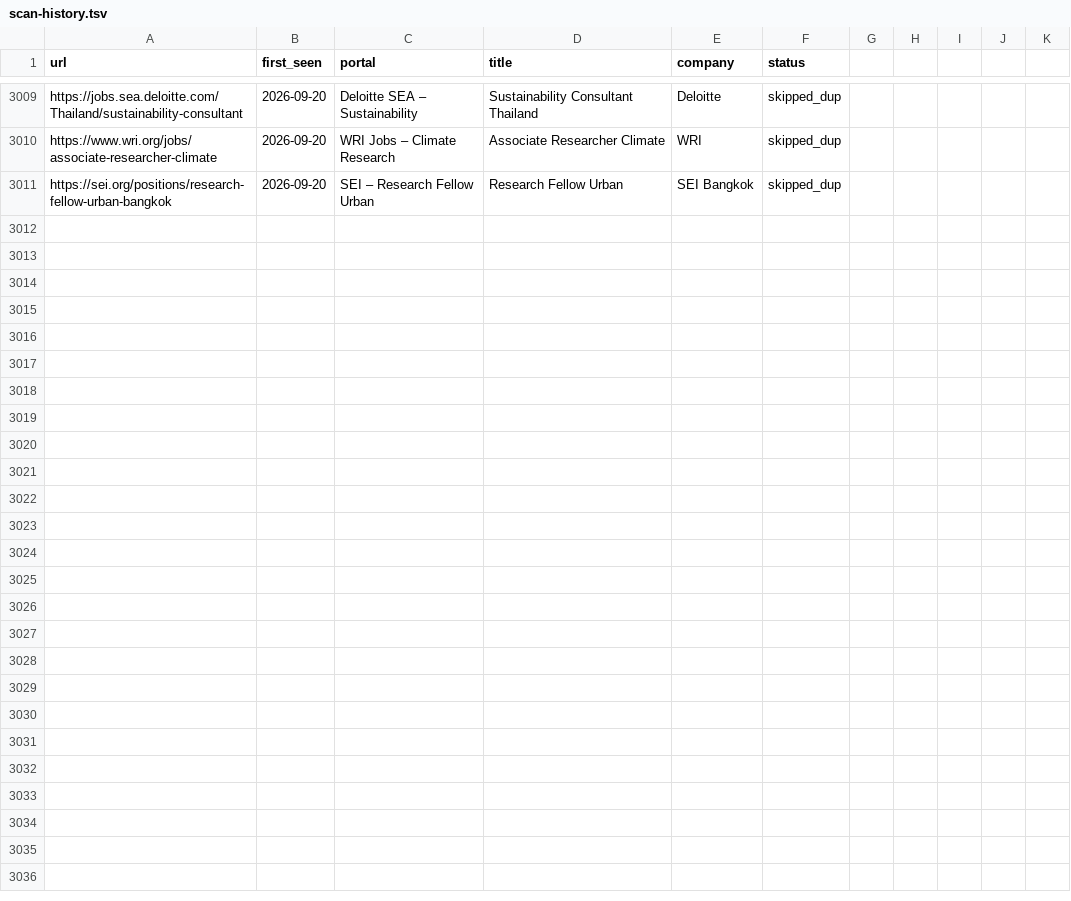
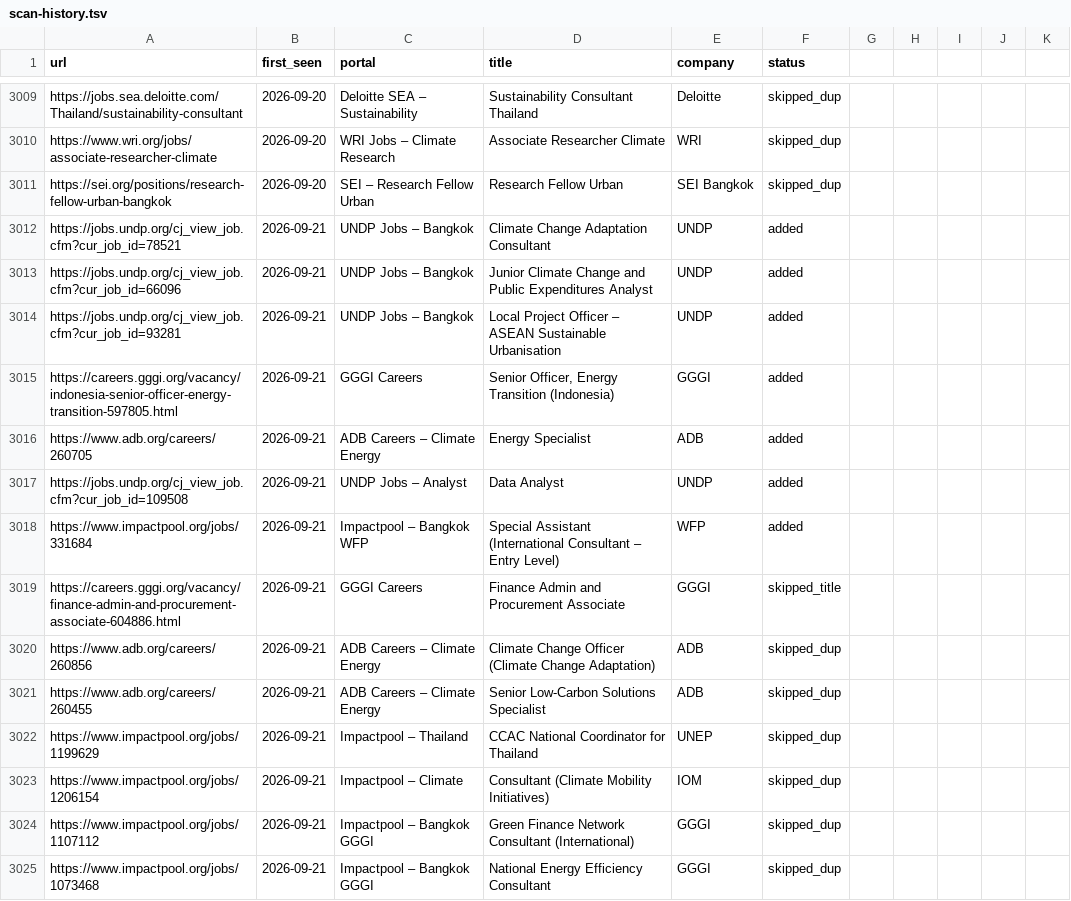
Before and after one commit to gtmazzola/career-ops, a TSV file: data/scan-history.tsv, drawn as a sheet; only a part is shown, gaps mark what is left out.

```diff
--- a/data/scan-history.tsv
+++ b/data/scan-history.tsv
@@ -3011 +3011,15 @@ https://www.wri.org/jobs/associate-researcher-climate	2026-09-20	WRI Jobs – Cl
 https://sei.org/positions/research-fellow-urban-bangkok	2026-09-20	SEI – Research Fellow Urban	Research Fellow Urban	SEI Bangkok	skipped_dup
+https://jobs.undp.org/cj_view_job.cfm?cur_job_id=78521	2026-09-21	UNDP Jobs – Bangkok	Climate Change Adaptation Consultant	UNDP	added
+https://jobs.undp.org/cj_view_job.cfm?cur_job_id=66096	2026-09-21	UNDP Jobs – Bangkok	Junior Climate Change and Public Expenditures Analyst	UNDP	added
+https://jobs.undp.org/cj_view_job.cfm?cur_job_id=93281	2026-09-21	UNDP Jobs – Bangkok	Local Project Officer – ASEAN Sustainable Urbanisation	UNDP	added
+https://careers.gggi.org/vacancy/indonesia-senior-officer-energy-transition-597805.html	2026-09-21	GGGI Careers	Senior Officer, Energy Transition (Indonesia)	GGGI	added
+https://www.adb.org/careers/260705	2026-09-21	ADB Careers – Climate Energy	Energy Specialist	ADB	added
+https://jobs.undp.org/cj_view_job.cfm?cur_job_id=109508	2026-09-21	UNDP Jobs – Analyst	Data Analyst	UNDP	added
+https://www.impactpool.org/jobs/331684	2026-09-21	Impactpool – Bangkok WFP	Special Assistant (International Consultant – Entry Level)	WFP	added
+https://careers.gggi.org/vacancy/finance-admin-and-procurement-associate-604886.html	2026-09-21	GGGI Careers	Finance Admin and Procurement Associate	GGGI	skipped_title
+https://www.adb.org/careers/260856	2026-09-21	ADB Careers – Climate Energy	Climate Change Officer (Climate Change Adaptation)	ADB	skipped_dup
+https://www.adb.org/careers/260455	2026-09-21	ADB Careers – Climate Energy	Senior Low-Carbon Solutions Specialist	ADB	skipped_dup
+https://www.impactpool.org/jobs/1199629	2026-09-21	Impactpool – Thailand	CCAC National Coordinator for Thailand	UNEP	skipped_dup
+https://www.impactpool.org/jobs/1206154	2026-09-21	Impactpool – Climate	Consultant (Climate Mobility Initiatives)	IOM	skipped_dup
+https://www.impactpool.org/jobs/1107112	2026-09-21	Impactpool – Bangkok GGGI	Green Finance Network Consultant (International)	GGGI	skipped_dup
+https://www.impactpool.org/jobs/1073468	2026-09-21	Impactpool – Bangkok GGGI	National Energy Efficiency Consultant	GGGI	skipped_dup
```
Also changed, not shown: 1 other file.
